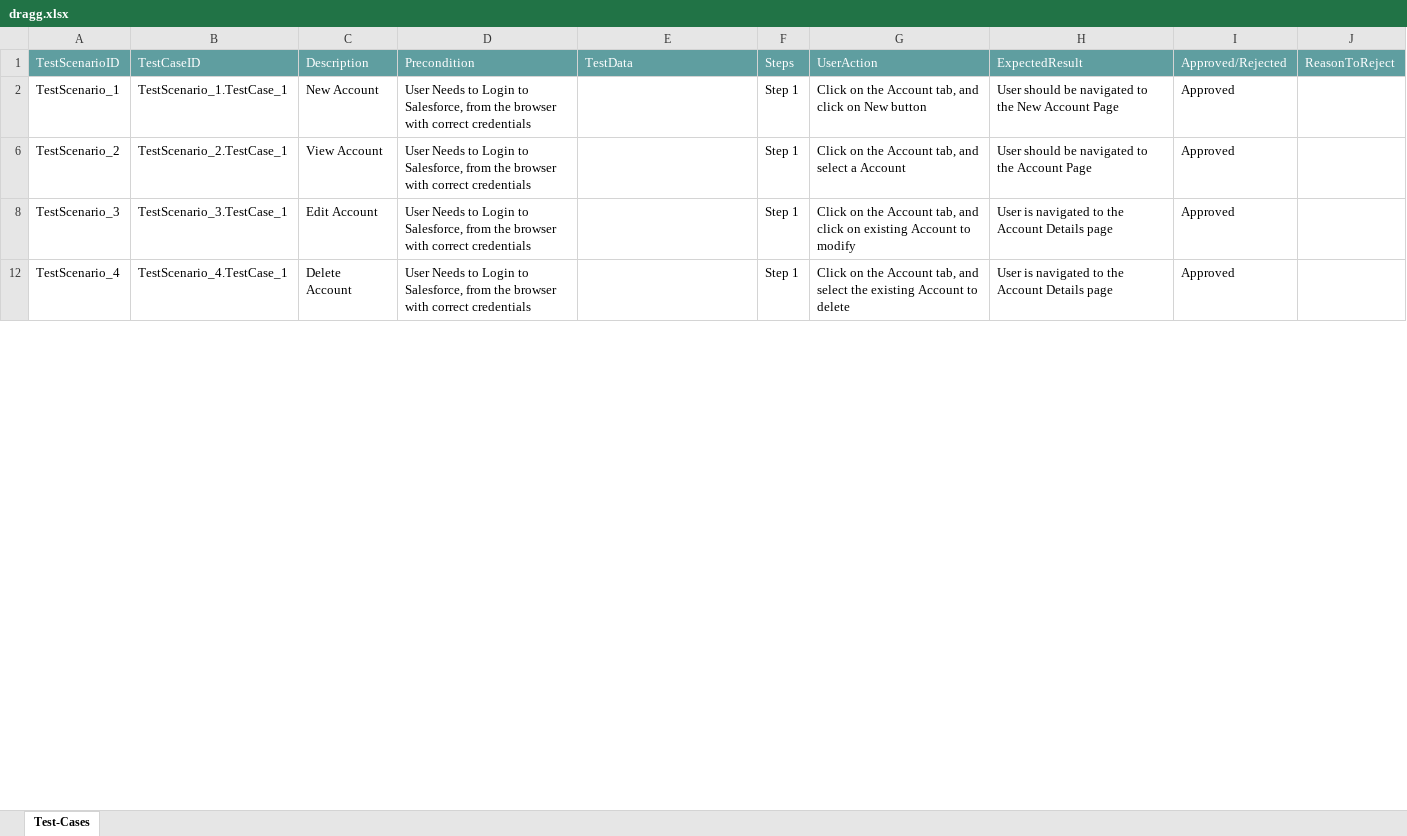
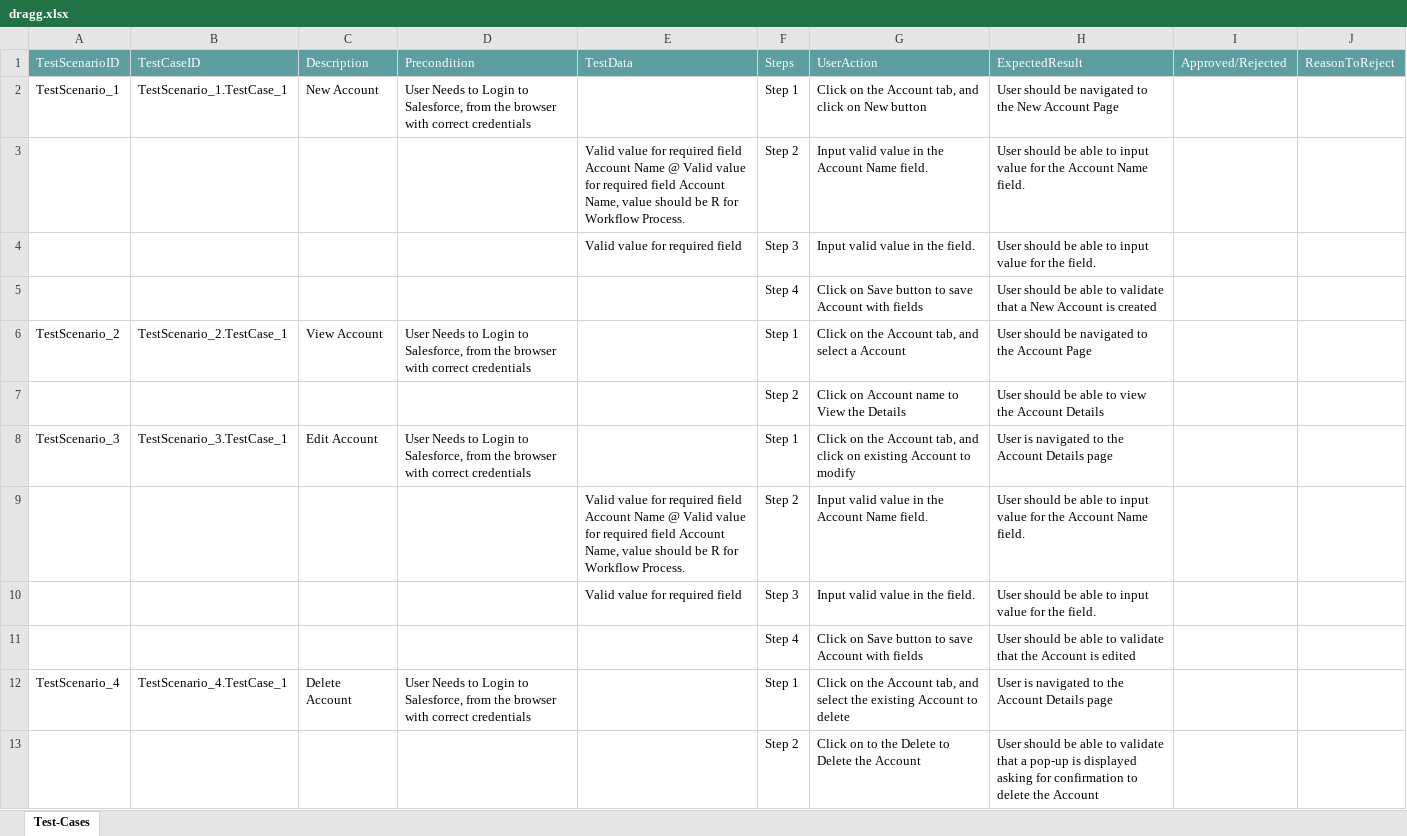
Before and after one commit to ShaikMohamedIrfan/Creatie, an Excel workbook: dragg.xlsx, sheet Test-Cases, drawn as a sheet; only a part is shown; values as stored, in another font and other column widths than the file's, no borders; table styles not drawn; the diff covers the shown part only; the diff names each change by its address in the sheet, - before the commit and + after, or states it on an @@ line.

Commit message:
Initial Commit for Verification of Test cases

```diff
--- a/dragg.xlsx (sheet Test-Cases)
+++ b/dragg.xlsx (sheet Test-Cases)
-I2: Approved
+I2: (empty)
@@ row 3 unhidden:  |  |  |  | Valid value for required field Account Name @ Valid value for required field Account Name, value should be R for Workflow Process. | Step 2 | Input valid value in the Account Name field. | User should be able to input value for the Account Name field. @@
@@ row 4 unhidden:  |  |  |  | Valid value for required field | Step 3 | Input valid value in the field. | User should be able to input value for the field. @@
@@ row 5 unhidden:  |  |  |  |  | Step 4 | Click on Save button to save Account with fields | User should be able to validate that a New Account is created @@
-I6: Approved
+I6: (empty)
@@ row 7 unhidden:  |  |  |  |  | Step 2 | Click on Account name to View the Details | User should be able to view the Account Details @@
-I8: Approved
+I8: (empty)
@@ row 9 unhidden:  |  |  |  | Valid value for required field Account Name @ Valid value for required field Account Name, value should be R for Workflow Process. | Step 2 | Input valid value in the Account Name field. | User should be able to input value for the Account Name field. @@
@@ row 10 unhidden:  |  |  |  | Valid value for required field | Step 3 | Input valid value in the field. | User should be able to input value for the field. @@
@@ row 11 unhidden:  |  |  |  |  | Step 4 | Click on Save button to save Account with fields | User should be able to validate that the Account is edited @@
-I12: Approved
+I12: (empty)
@@ row 13 unhidden:  |  |  |  |  | Step 2 | Click on to the Delete to Delete the Account | User should be able to validate that a pop-up is displayed asking for confirmation to delete the Account @@
```
Also changed, not shown: 2 removed rows, 19 hidden or unhidden rows and 32 edited cells elsewhere in this sheet, hidden cells.
